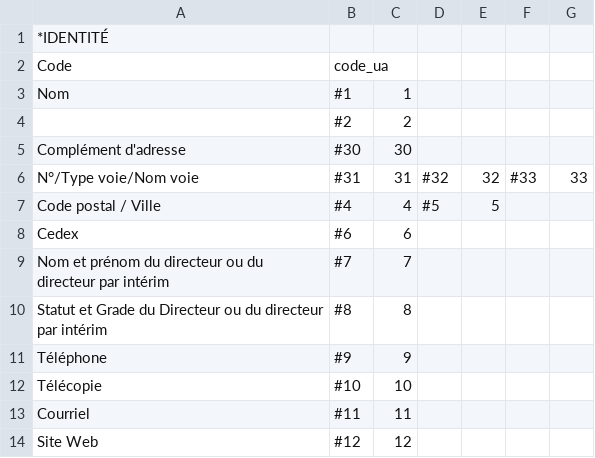
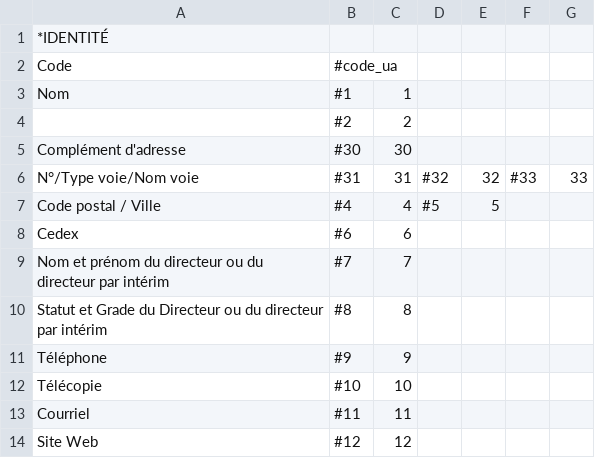
Before and after one commit to bearstech/iscrib, a CSV file: ui/scrib2009/bdp/Page0.table.csv, drawn as a sheet.

```diff
--- a/ui/scrib2009/bdp/Page0.table.csv
+++ b/ui/scrib2009/bdp/Page0.table.csv
@@ -1,3 +1,3 @@
 "*IDENTITÉ",,,,,,
-"Code","code_ua",,,,,
+"Code","#code_ua",,,,,
 "Nom ","#1",1,,,,
```
Also changed, not shown: ui/scrib2009/bdp/PageC.table.csv.
